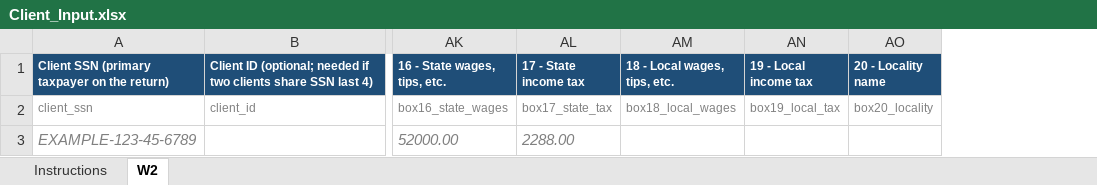
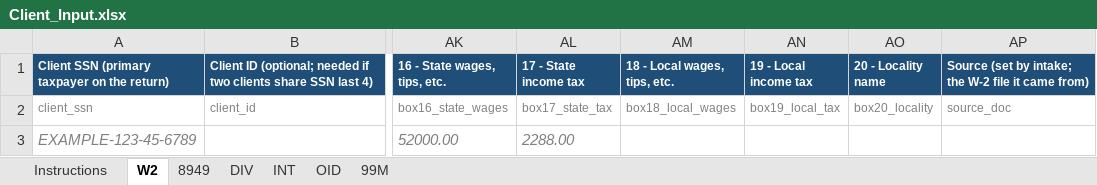
Before and after one commit to DwirefPatel/test-skills, an Excel workbook: drake_entry/input/Client_Input.xlsx, sheet W2, drawn as a sheet; only a part is shown, gaps mark what is left out; values as stored, in another font and other column widths than the file's, no borders; the diff names each change by its address in the sheet, - before the commit and + after, or states it on an @@ line.

```diff
--- a/drake_entry/input/Client_Input.xlsx (sheet W2)
+++ b/drake_entry/input/Client_Input.xlsx (sheet W2)
+sheet tab: 8949
+sheet tab: DIV
+sheet tab: INT
+sheet tab: OID
+sheet tab: 99M
+column AP, rows 1-2: Source (set by intake; the W-2 file it came from) | source_doc
```
Also changed, not shown: 34 other files.
